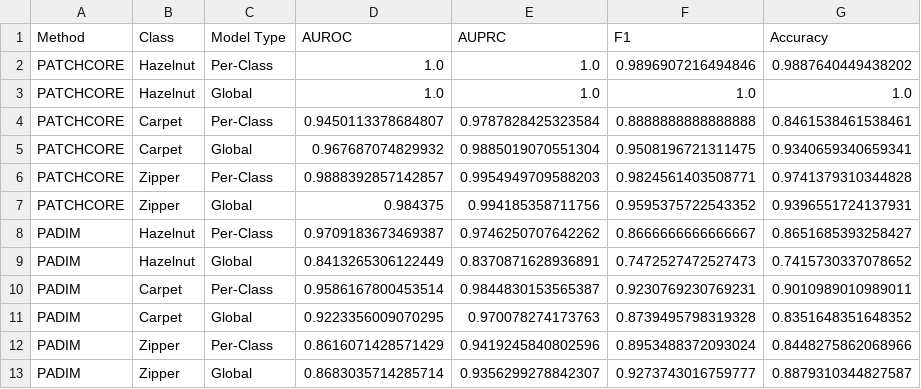
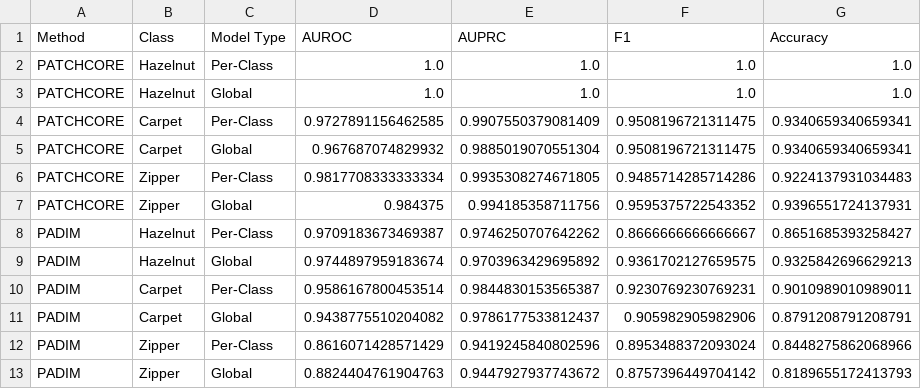
Before and after one commit to IvanNece/Detection-of-Anomalies-with-Localization, a CSV file: outputs/results/global_model_summary.csv, drawn as a sheet.

Commit message:
update notebook10 results

```diff
--- a/outputs/results/global_model_summary.csv
+++ b/outputs/results/global_model_summary.csv
@@ -1,13 +1,13 @@
 Method,Class,Model Type,AUROC,AUPRC,F1,Accuracy
-PATCHCORE,Hazelnut,Per-Class,1.0,1.0,0.9896907216494846,0.9887640449438202
+PATCHCORE,Hazelnut,Per-Class,1.0,1.0,1.0,1.0
 PATCHCORE,Hazelnut,Global,1.0,1.0,1.0,1.0
-PATCHCORE,Carpet,Per-Class,0.9450113378684807,0.9787828425323584,0.8888888888888888,0.8461538461538461
+PATCHCORE,Carpet,Per-Class,0.9727891156462585,0.9907550379081409,0.9508196721311475,0.9340659340659341
 PATCHCORE,Carpet,Global,0.967687074829932,0.9885019070551304,0.9508196721311475,0.9340659340659341
-PATCHCORE,Zipper,Per-Class,0.9888392857142857,0.9954949709588203,0.9824561403508771,0.9741379310344828
+PATCHCORE,Zipper,Per-Class,0.9817708333333334,0.9935308274671805,0.9485714285714286,0.9224137931034483
 PATCHCORE,Zipper,Global,0.984375,0.994185358711756,0.9595375722543352,0.9396551724137931
 PADIM,Hazelnut,Per-Class,0.9709183673469387,0.9746250707642262,0.8666666666666667,0.8651685393258427
-PADIM,Hazelnut,Global,0.8413265306122449,0.8370871628936891,0.7472527472527473,0.7415730337078652
+PADIM,Hazelnut,Global,0.9744897959183674,0.9703963429695892,0.9361702127659575,0.9325842696629213
 PADIM,Carpet,Per-Class,0.9586167800453514,0.9844830153565387,0.9230769230769231,0.9010989010989011
-PADIM,Carpet,Global,0.9223356009070295,0.970078274173763,0.8739495798319328,0.8351648351648352
+PADIM,Carpet,Global,0.9438775510204082,0.9786177533812437,0.905982905982906,0.8791208791208791
 PADIM,Zipper,Per-Class,0.8616071428571429,0.9419245840802596,0.8953488372093024,0.8448275862068966
-PADIM,Zipper,Global,0.8683035714285714,0.9356299278842307,0.9273743016759777,0.8879310344827587
+PADIM,Zipper,Global,0.8824404761904763,0.9447927937743672,0.8757396449704142,0.8189655172413793
```
Also changed, not shown: 17 other files.
